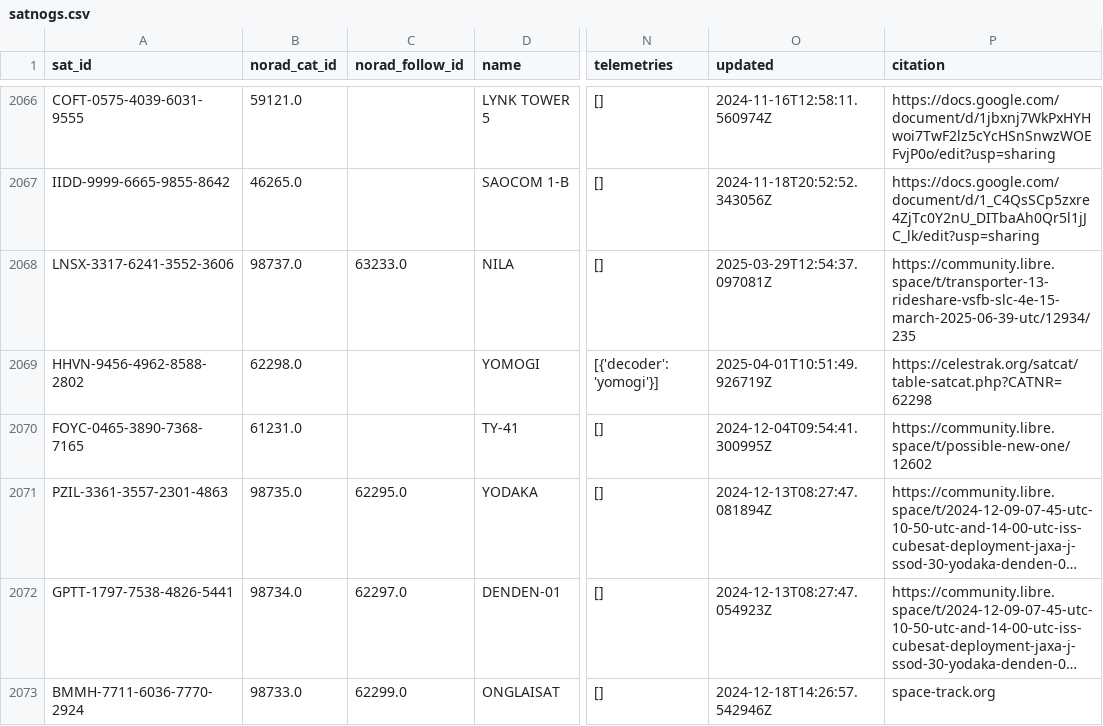
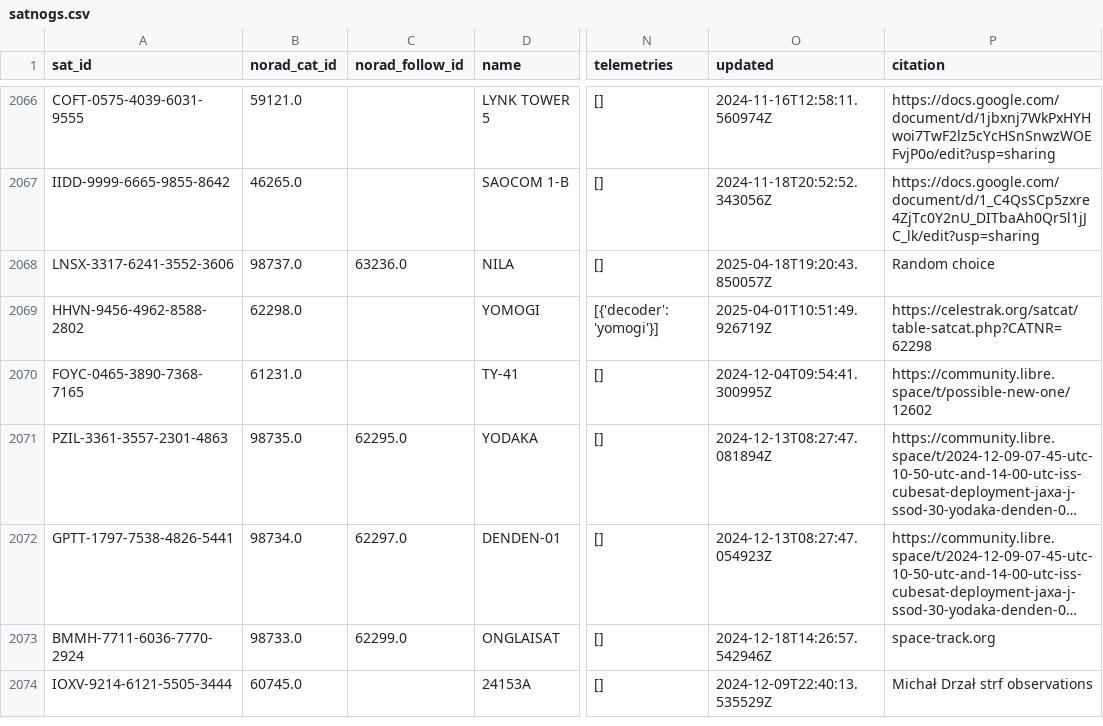
Before and after one commit to palewire/amateur-satellite-database, a CSV file: data/satnogs.csv, drawn as a sheet; only a part is shown, gaps mark what is left out; the shorter side is filled out with more unchanged rows; long unchanged cells end in …; the diff names each change by its address in the sheet, - before the commit and + after, or states it on an @@ line.

```diff
--- a/data/satnogs.csv
+++ b/data/satnogs.csv
-C2068 (norad_follow_id): 63233.0
+C2068 (norad_follow_id): 63236.0
-O2068 (updated): 2025-03-29T12:54:37.097081Z
+O2068 (updated): 2025-04-18T19:20:43.850057Z
-P2068 (citation): https://community.libre.space/t/transporter-13-rideshare-vsfb-slc-4e-15-march-2025-06-39-utc/12934/235
+P2068 (citation): Random choice
```
Also changed, not shown: 1 other file.
